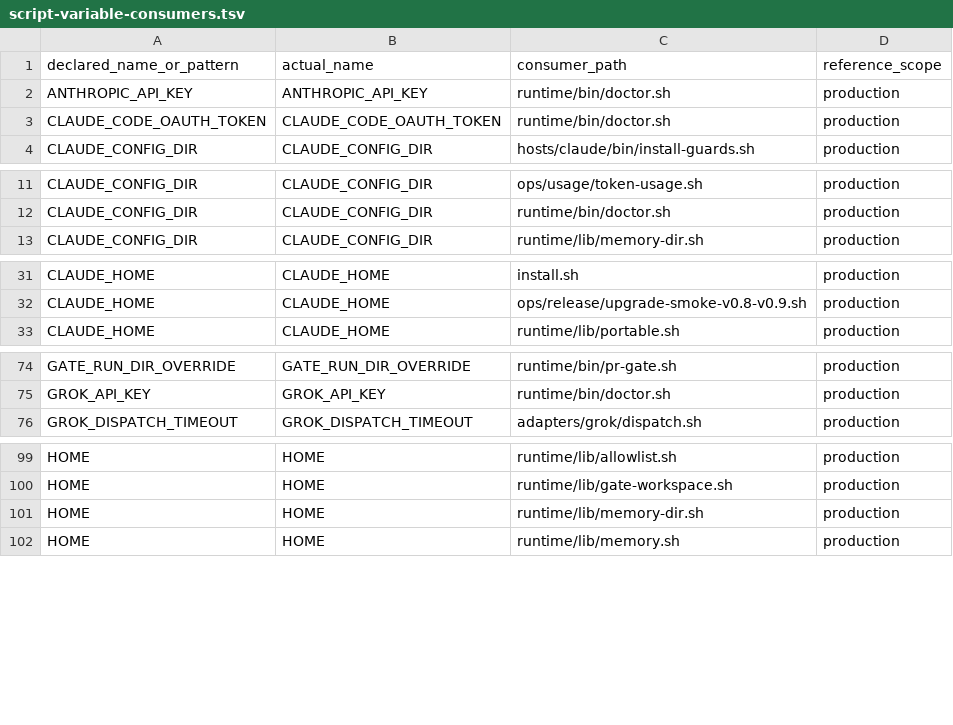
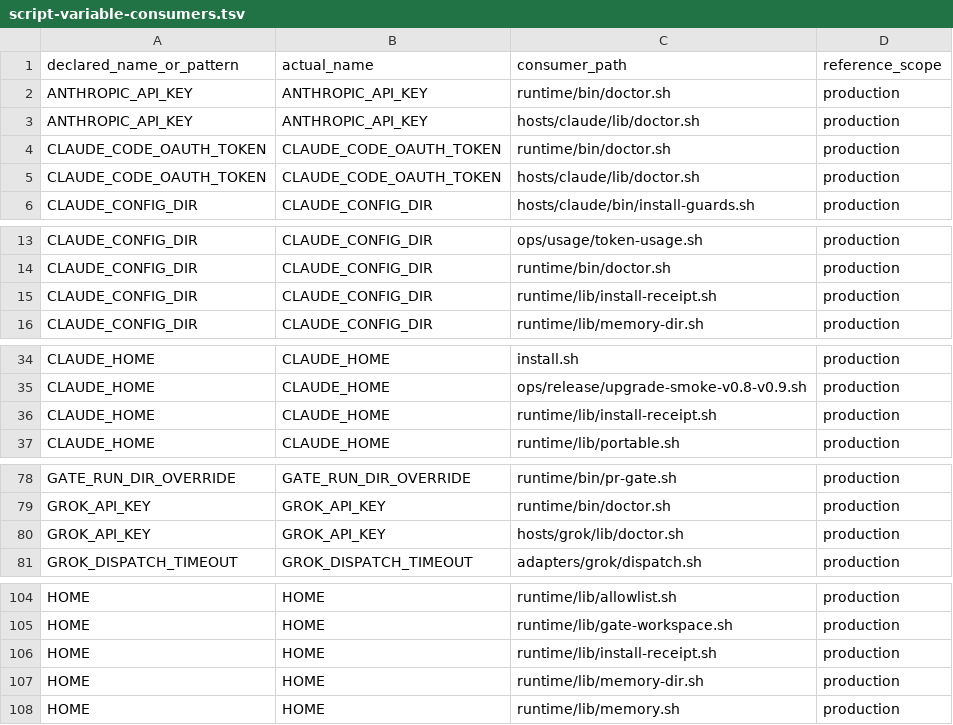
Before and after one commit to screenleon/pm-dispatch, a TSV file: docs/architecture/script-variable-consumers.tsv, drawn as a sheet; only a part is shown, gaps mark what is left out; the diff covers the shown part only; the diff names each change by its address in the sheet, - before the commit and + after, or states it on an @@ line.

Commit message:
test(cc-504): cover receipt inventory and override

```diff
--- a/docs/architecture/script-variable-consumers.tsv
+++ b/docs/architecture/script-variable-consumers.tsv
+row 3: ANTHROPIC_API_KEY | ANTHROPIC_API_KEY | hosts/claude/lib/doctor.sh | production
+row 5: CLAUDE_CODE_OAUTH_TOKEN | CLAUDE_CODE_OAUTH_TOKEN | hosts/claude/lib/doctor.sh | production
+row 15: CLAUDE_CONFIG_DIR | CLAUDE_CONFIG_DIR | runtime/lib/install-receipt.sh | production
+row 36: CLAUDE_HOME | CLAUDE_HOME | runtime/lib/install-receipt.sh | production
+row 80: GROK_API_KEY | GROK_API_KEY | hosts/grok/lib/doctor.sh | production
+row 106: HOME | HOME | runtime/lib/install-receipt.sh | production
```
Also changed, not shown: 3 added rows elsewhere in this file, docs/architecture/script-variable-inventory.tsv, 1 other file.
